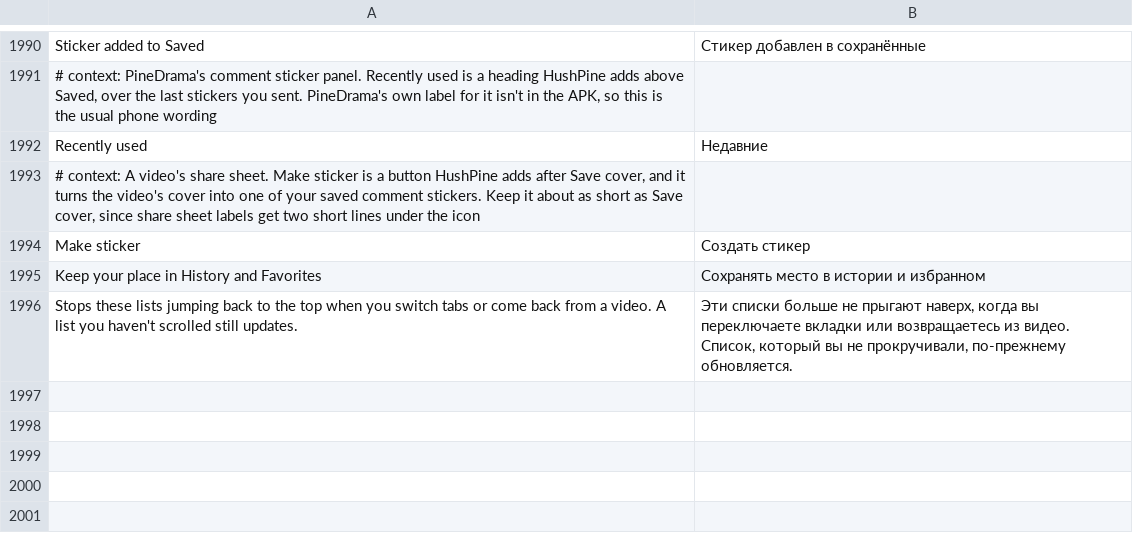
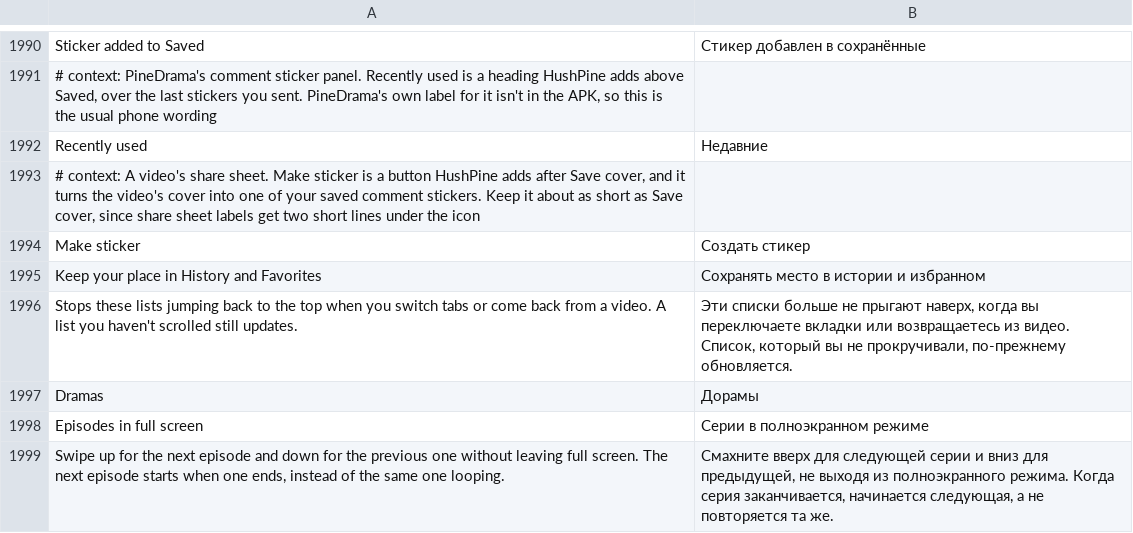
Before and after one commit to SysAdminDoc/HushPine, a TSV file: extensions/pinedrama/src/main/l10n/ru.tsv, drawn as a sheet; only a part is shown, gaps mark what is left out.

```diff
--- a/extensions/pinedrama/src/main/l10n/ru.tsv
+++ b/extensions/pinedrama/src/main/l10n/ru.tsv
@@ -1996 +1996,4 @@ Keep your place in History and Favorites	Сохранять место в ист
 Stops these lists jumping back to the top when you switch tabs or come back from a video. A list you haven't scrolled still updates.	Эти списки больше не прыгают наверх, когда вы переключаете вкладки или возвращаетесь из видео. Список, который вы не прокручивали, по-прежнему обновляется.
+Dramas	Дорамы
+Episodes in full screen	Серии в полноэкранном режиме
+Swipe up for the next episode and down for the previous one without leaving full screen. The next episode starts when one ends, instead of the same one looping.	Смахните вверх для следующей серии и вниз для предыдущей, не выходя из полноэкранного режима. Когда серия заканчивается, начинается следующая, а не повторяется та же.
```
Also changed, not shown: extensions/pinedrama/src/main/l10n/az.tsv, extensions/pinedrama/src/main/l10n/de.tsv, 32 other files.
